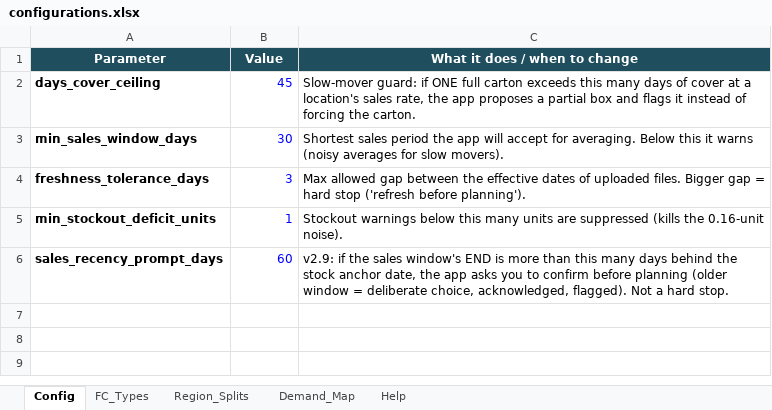
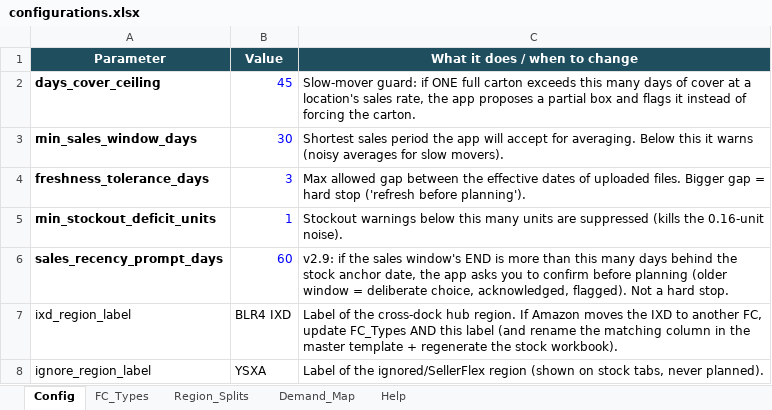
Before and after one commit to rjshvjy/inventory-planning-app, an Excel workbook: reference/configurations.xlsx, sheet Config, drawn as a sheet; values as stored, in another font and other column widths than the file's, no borders; the diff names each change by its address in the sheet, - before the commit and + after, or states it on an @@ line.

Commit message:
Add files via upload

```diff
--- a/reference/configurations.xlsx (sheet Config)
+++ b/reference/configurations.xlsx (sheet Config)
+row 7: ixd_region_label | BLR4 IXD | Label of the cross-dock hub region. If Amazon moves the IXD to another FC, update FC_Types AND this label (and rename the matching column in the master template + regenerate the stock workbook).
+row 8: ignore_region_label | YSXA | Label of the ignored/SellerFlex region (shown on stock tabs, never planned).
```
